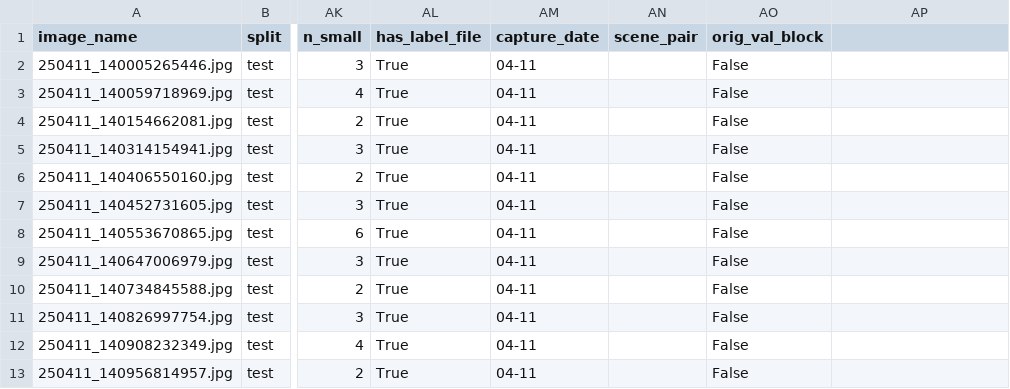
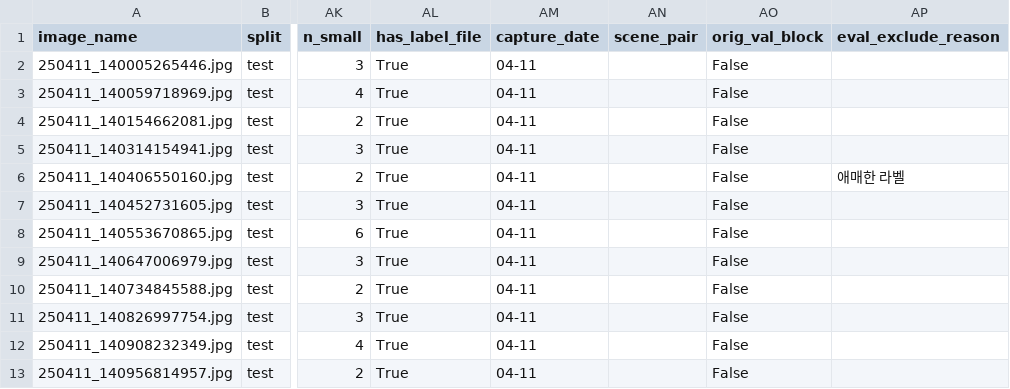
Before and after one commit to sunghyunglee6334-web/group2-project, a CSV file: project8/manifests/test.csv, drawn as a sheet; only a part is shown, gaps mark what is left out; the diff names each change by its address in the sheet, - before the commit and + after, or states it on an @@ line.

Commit message:
fix(split): pHash 재적용 — T17 Val 4장 eval_exclude 복구 (Test 1 + Val 4)

```diff
--- a/project8/manifests/test.csv
+++ b/project8/manifests/test.csv
-AP1: (empty)
+AP1: eval_exclude_reason
-AP6 (eval_exclude_reason): (empty)
+AP6 (eval_exclude_reason): 애매한 라벨
```
Also changed, not shown: project8/manifests/bridge_holdout.csv, project8/manifests/split_manifest.csv, 2 other files.
